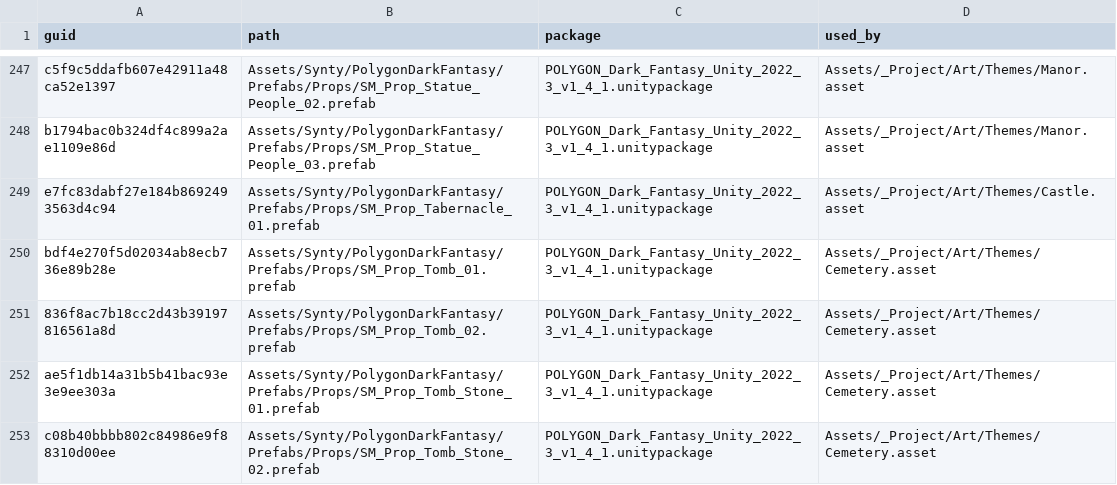
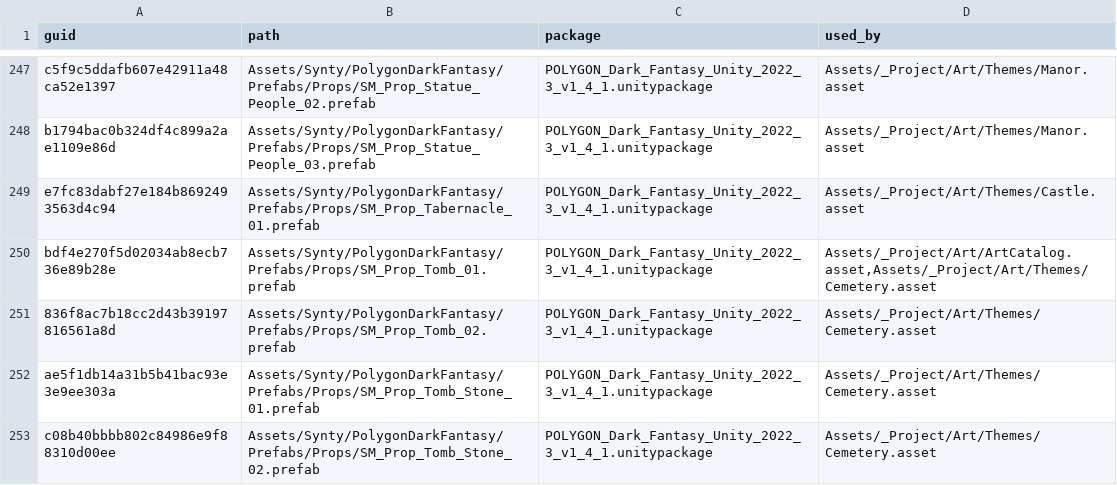
Before and after one commit to OruteZ/Project-Vampire-Turn-Strategy, a TSV file: tools/assets/required.tsv, drawn as a sheet; only a part is shown, gaps mark what is left out.

```diff
--- a/tools/assets/required.tsv
+++ b/tools/assets/required.tsv
@@ -249,3 +249,3 @@ b1794bac0b324df4c899a2ae1109e86d	Assets/Synty/PolygonDarkFantasy/Prefabs/Props/S
 e7fc83dabf27e184b8692493563d4c94	Assets/Synty/PolygonDarkFantasy/Prefabs/Props/SM_Prop_Tabernacle_01.prefab	POLYGON_Dark_Fantasy_Unity_2022_3_v1_4_1.unitypackage	Assets/_Project/Art/Themes/Castle.asset
-bdf4e270f5d02034ab8ecb736e89b28e	Assets/Synty/PolygonDarkFantasy/Prefabs/Props/SM_Prop_Tomb_01.prefab	POLYGON_Dark_Fantasy_Unity_2022_3_v1_4_1.unitypackage	Assets/_Project/Art/Themes/Cemetery.asset
+bdf4e270f5d02034ab8ecb736e89b28e	Assets/Synty/PolygonDarkFantasy/Prefabs/Props/SM_Prop_Tomb_01.prefab	POLYGON_Dark_Fantasy_Unity_2022_3_v1_4_1.unitypackage	Assets/_Project/Art/ArtCatalog.asset,Assets/_Project/Art/Themes/Cemetery.asset
 836f8ac7b18cc2d43b39197816561a8d	Assets/Synty/PolygonDarkFantasy/Prefabs/Props/SM_Prop_Tomb_02.prefab	POLYGON_Dark_Fantasy_Unity_2022_3_v1_4_1.unitypackage	Assets/_Project/Art/Themes/Cemetery.asset
```
Also changed, not shown: 5 other files.
